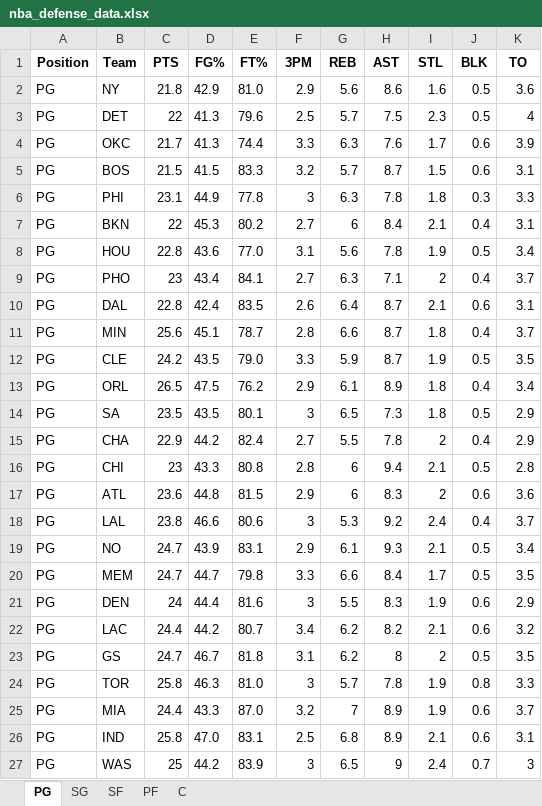
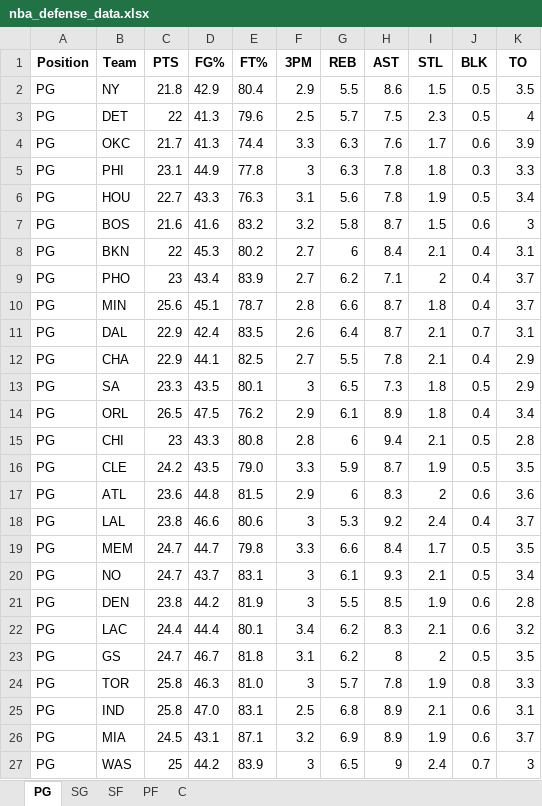
Before and after one commit to mithun-s14/prop_model, an Excel workbook: backend/nba_defense_data.xlsx, sheet PG, drawn as a sheet; only a part is shown; values as stored, in another font and other column widths than the file's, no borders; removed rows and columns are numbered as before the commit, all else as after; the diff covers the shown part only; the diff names each change by its address in the sheet, - before the commit and + after, or states it on an @@ line.

```diff
--- a/backend/nba_defense_data.xlsx (sheet PG)
+++ b/backend/nba_defense_data.xlsx (sheet PG)
-E2 (FT%): 81.0
+E2 (FT%): 80.4
-G2 (REB): 5.6
+G2 (REB): 5.5
-I2 (STL): 1.6
+I2 (STL): 1.5
-K2 (TO): 3.6
+K2 (TO): 3.5
-row 5: PG | BOS | 21.5 | 41.5 | 83.3 | 3.2 | 5.7 | 8.7 | 1.5 | 0.6 | 3.1
+row 6: PG | HOU | 22.7 | 43.3 | 76.3 | 3.1 | 5.6 | 7.8 | 1.9 | 0.5 | 3.4
+row 7: PG | BOS | 21.6 | 41.6 | 83.2 | 3.2 | 5.8 | 8.7 | 1.5 | 0.6 | 3
-row 8: PG | HOU | 22.8 | 43.6 | 77.0 | 3.1 | 5.6 | 7.8 | 1.9 | 0.5 | 3.4
-E9 (FT%): 84.1
+E9 (FT%): 83.9
-G9 (REB): 6.3
+G9 (REB): 6.2
-row 10: PG | DAL | 22.8 | 42.4 | 83.5 | 2.6 | 6.4 | 8.7 | 2.1 | 0.6 | 3.1
+row 11: PG | DAL | 22.9 | 42.4 | 83.5 | 2.6 | 6.4 | 8.7 | 2.1 | 0.7 | 3.1
+row 12: PG | CHA | 22.9 | 44.1 | 82.5 | 2.7 | 5.5 | 7.8 | 2.1 | 0.4 | 2.9
+row 13: PG | SA | 23.3 | 43.5 | 80.1 | 3 | 6.5 | 7.3 | 1.8 | 0.5 | 2.9
@@ row 13 moved to row 14: PG @@
@@ row 16 moved to row 15: PG @@
-row 14: PG | SA | 23.5 | 43.5 | 80.1 | 3 | 6.5 | 7.3 | 1.8 | 0.5 | 2.9
-row 15: PG | CHA | 22.9 | 44.2 | 82.4 | 2.7 | 5.5 | 7.8 | 2 | 0.4 | 2.9
-row 19: PG | NO | 24.7 | 43.9 | 83.1 | 2.9 | 6.1 | 9.3 | 2.1 | 0.5 | 3.4
+row 20: PG | NO | 24.7 | 43.7 | 83.1 | 3 | 6.1 | 9.3 | 2.1 | 0.5 | 3.4
-C21 (PTS): 24
+C21 (PTS): 23.8
-D21 (FG%): 44.4
+D21 (FG%): 44.2
-E21 (FT%): 81.6
+E21 (FT%): 81.9
-H21 (AST): 8.3
+H21 (AST): 8.5
-K21 (TO): 2.9
+K21 (TO): 2.8
-D22 (FG%): 44.2
+D22 (FG%): 44.4
-E22 (FT%): 80.7
+E22 (FT%): 80.1
-H22 (AST): 8.2
+H22 (AST): 8.3
-row 25: PG | MIA | 24.4 | 43.3 | 87.0 | 3.2 | 7 | 8.9 | 1.9 | 0.6 | 3.7
+row 26: PG | MIA | 24.5 | 43.1 | 87.1 | 3.2 | 6.9 | 8.9 | 1.9 | 0.6 | 3.7
```
Also changed, not shown: 3 edited cells elsewhere in this sheet, sheet SG, sheet SF, sheet C, sheet PF, 3 other files.
